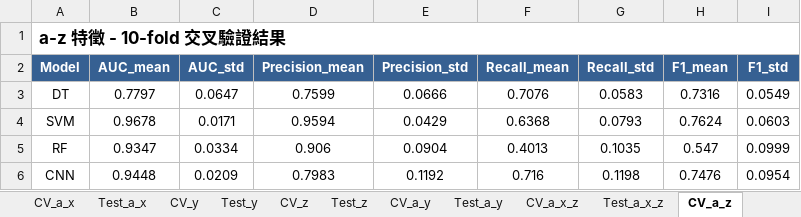
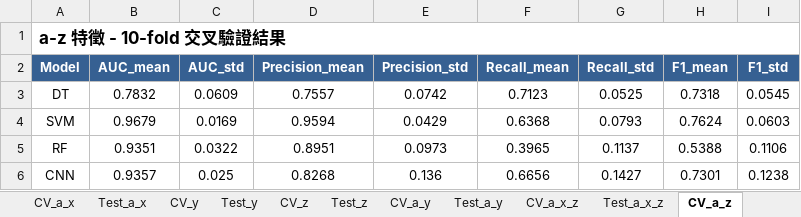
Before and after one commit to jimmy071919/Sepsis_prediction_model, an Excel workbook: result/cross_validation_results.xlsx, sheet CV_a_z, drawn as a sheet; values as stored, in another font and other column widths than the file's, no borders; the diff names each change by its address in the sheet, - before the commit and + after, or states it on an @@ line.

```diff
--- a/result/cross_validation_results.xlsx (sheet CV_a_z)
+++ b/result/cross_validation_results.xlsx (sheet CV_a_z)
-B3 (AUC_mean): 0.7797
+B3 (AUC_mean): 0.7832
-C3 (AUC_std): 0.0647
+C3 (AUC_std): 0.0609
-D3 (Precision_mean): 0.7599
+D3 (Precision_mean): 0.7557
-E3 (Precision_std): 0.0666
+E3 (Precision_std): 0.0742
-F3 (Recall_mean): 0.7076
+F3 (Recall_mean): 0.7123
-G3 (Recall_std): 0.0583
+G3 (Recall_std): 0.0525
-H3 (F1_mean): 0.7316
+H3 (F1_mean): 0.7318
-I3 (F1_std): 0.0549
+I3 (F1_std): 0.0545
-B4 (AUC_mean): 0.9678
+B4 (AUC_mean): 0.9679
-C4 (AUC_std): 0.0171
+C4 (AUC_std): 0.0169
-B5 (AUC_mean): 0.9347
+B5 (AUC_mean): 0.9351
-C5 (AUC_std): 0.0334
+C5 (AUC_std): 0.0322
-D5 (Precision_mean): 0.906
+D5 (Precision_mean): 0.8951
-E5 (Precision_std): 0.0904
+E5 (Precision_std): 0.0973
-F5 (Recall_mean): 0.4013
+F5 (Recall_mean): 0.3965
-G5 (Recall_std): 0.1035
+G5 (Recall_std): 0.1137
-H5 (F1_mean): 0.547
+H5 (F1_mean): 0.5388
-I5 (F1_std): 0.0999
+I5 (F1_std): 0.1106
-B6 (AUC_mean): 0.9448
+B6 (AUC_mean): 0.9357
-C6 (AUC_std): 0.0209
+C6 (AUC_std): 0.025
-D6 (Precision_mean): 0.7983
+D6 (Precision_mean): 0.8268
-E6 (Precision_std): 0.1192
+E6 (Precision_std): 0.136
-F6 (Recall_mean): 0.716
+F6 (Recall_mean): 0.6656
-G6 (Recall_std): 0.1198
+G6 (Recall_std): 0.1427
-H6 (F1_mean): 0.7476
+H6 (F1_mean): 0.7301
-I6 (F1_std): 0.0954
+I6 (F1_std): 0.1238
```
Also changed, not shown: sheet CV_a_x, sheet CV_a_x_z, sheet CV_a_y, sheet 📊 摘要總覽, result/descriptive_statistics_results.xlsx, 43 other files.
